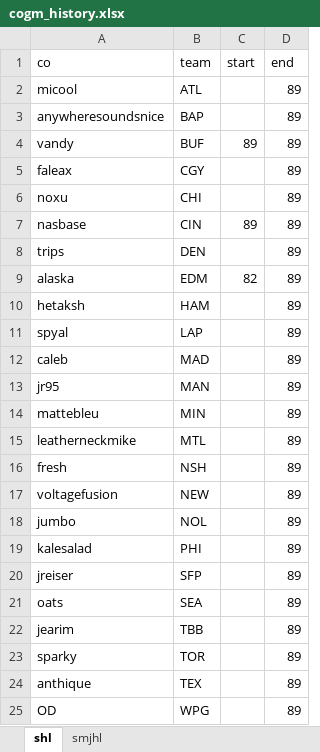
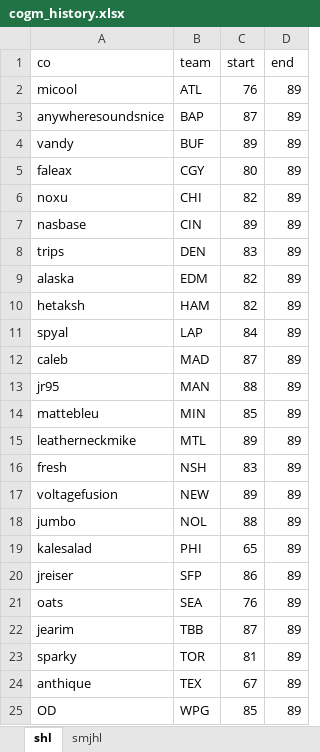
Before and after one commit to smalinowski7/SHL, an Excel workbook: Projects/History catchup and code/cogm_history.xlsx, sheet shl, drawn as a sheet; values as stored, in another font and other column widths than the file's, no borders; the diff names each change by its address in the sheet, - before the commit and + after, or states it on an @@ line.

```diff
--- a/Projects/History catchup and code/cogm_history.xlsx (sheet shl)
+++ b/Projects/History catchup and code/cogm_history.xlsx (sheet shl)
-C2 (start): (empty)
+C2 (start): 76
-C3 (start): (empty)
+C3 (start): 87
-C5 (start): (empty)
+C5 (start): 80
-C6 (start): (empty)
+C6 (start): 82
-C8 (start): (empty)
+C8 (start): 83
-C10 (start): (empty)
+C10 (start): 82
-C11 (start): (empty)
+C11 (start): 84
-C12 (start): (empty)
+C12 (start): 87
-C13 (start): (empty)
+C13 (start): 88
-C14 (start): (empty)
+C14 (start): 85
-C15 (start): (empty)
+C15 (start): 89
-C16 (start): (empty)
+C16 (start): 83
-C17 (start): (empty)
+C17 (start): 89
-C18 (start): (empty)
+C18 (start): 88
-C19 (start): (empty)
+C19 (start): 65
-C20 (start): (empty)
+C20 (start): 86
-C21 (start): (empty)
+C21 (start): 76
-C22 (start): (empty)
+C22 (start): 87
-C23 (start): (empty)
+C23 (start): 81
-C24 (start): (empty)
+C24 (start): 67
-C25 (start): (empty)
+C25 (start): 85
```
Also changed, not shown: 11 other files.
